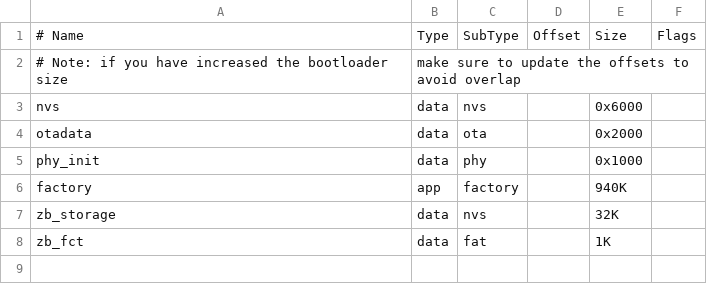
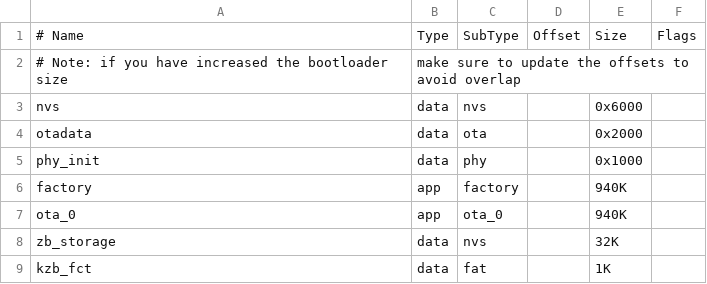
Before and after one commit to kilwa0/esp32c6-zigbee-router, a CSV file: partitions.csv, drawn as a sheet; addresses are those after the commit; the diff names each change by its address in the sheet, - before the commit and + after, or states it on an @@ line.

```diff
--- a/partitions.csv
+++ b/partitions.csv
+row 7: ota_0 | app | ota_0 |  | 940K
-A9: zb_fct
+A9: kzb_fct
```
Also changed, not shown: 1 other file.
